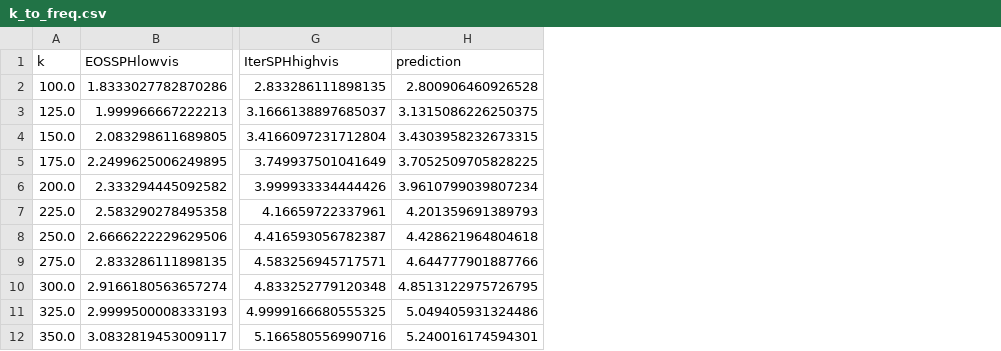
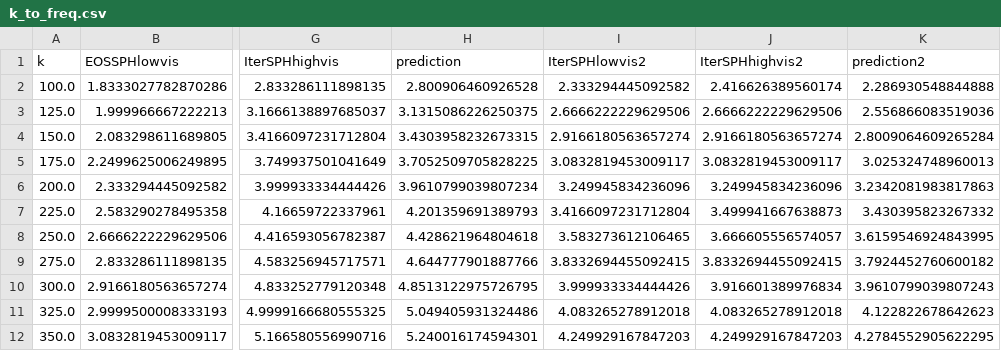
Before and after one commit to JulianKarrer/LabCourse, a CSV file: k_to_freq.csv, drawn as a sheet; only a part is shown, gaps mark what is left out; the diff names each change by its address in the sheet, - before the commit and + after, or states it on an @@ line.

```diff
--- a/k_to_freq.csv
+++ b/k_to_freq.csv
+column I (IterSPHlowvis2), rows 2-12: 2.333294445092582 | 2.6666222229629506 | 2.9166180563657274 | 3.0832819453009117 | 3.249945834236096 | 3.4166097231712804 | 3.583273612106465 | 3.8332694455092415 | 3.999933334444426 | 4.083265278912018 | 4.249929167847203
+column J (IterSPHhighvis2), rows 2-12: 2.416626389560174 | 2.6666222229629506 | 2.9166180563657274 | 3.0832819453009117 | 3.249945834236096 | 3.499941667638873 | 3.666605556574057 | 3.8332694455092415 | 3.916601389976834 | 4.083265278912018 | 4.249929167847203
+column K (prediction2), rows 2-12: 2.286930548844888 | 2.556866083519036 | 2.8009064609265284 | 3.025324748960013 | 3.2342081983817863 | 3.430395823267332 | 3.6159546924843995 | 3.7924452760600182 | 3.9610799039807243 | 4.122822678642623 | 4.2784552905622295
```
Also changed, not shown: k_to_error.csv, 30 other files.
